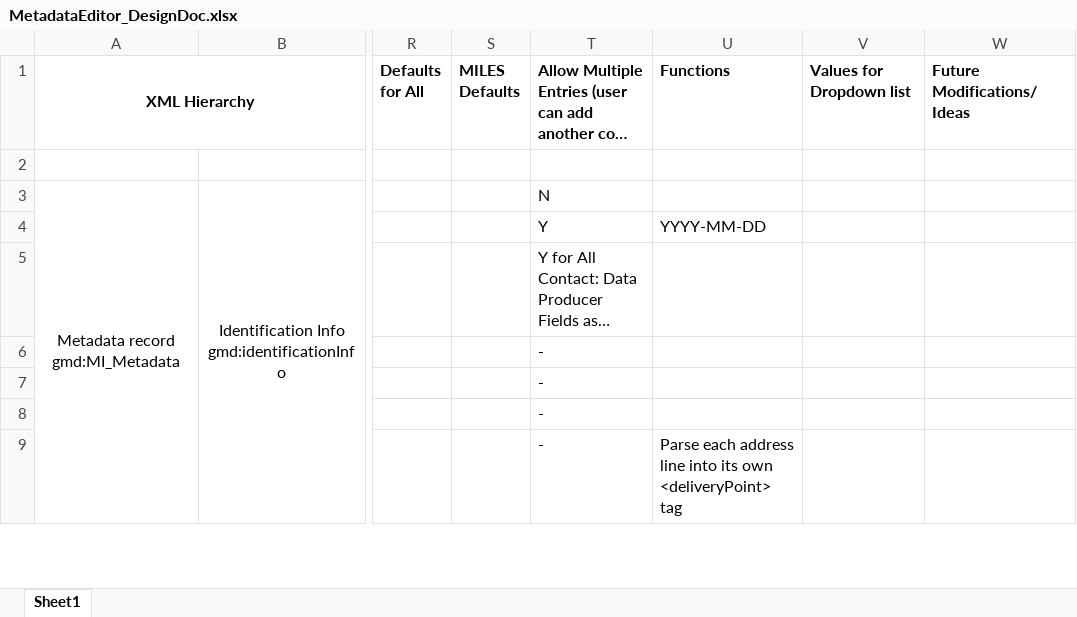
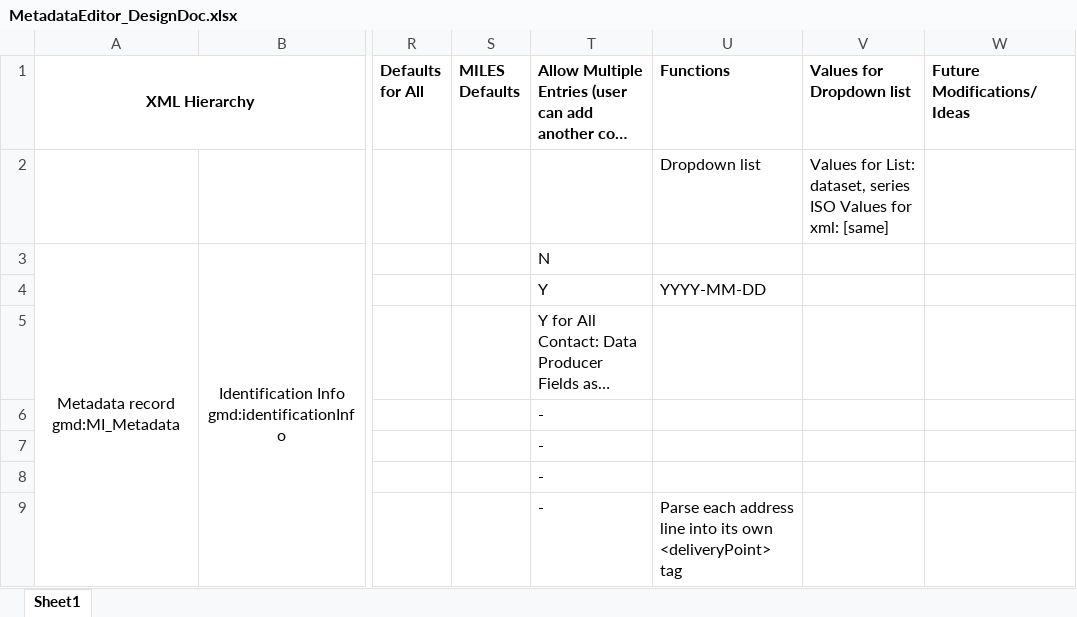
Before and after one commit to northwest-knowledge-network/mdedit, an Excel workbook: design_doc/MetadataEditor_DesignDoc.xlsx, sheet Sheet1, drawn as a sheet; only a part is shown, gaps mark what is left out; long unchanged cells end in …; values as stored, in another font and other column widths than the file's, no borders; the diff names each change by its address in the sheet, - before the commit and + after, or states it on an @@ line.

Commit message:
updates to xslt and design doc

```diff
--- a/design_doc/MetadataEditor_DesignDoc.xlsx (sheet Sheet1)
+++ b/design_doc/MetadataEditor_DesignDoc.xlsx (sheet Sheet1)
-U2 (Functions): (empty)
+U2 (Functions): Dropdown list
-V2 (Values for Dropdown list): (empty)
+V2 (Values for Dropdown list): Values for List: dataset, series ISO Values for xml: [same]
```
Also changed, not shown: 3 other files.
